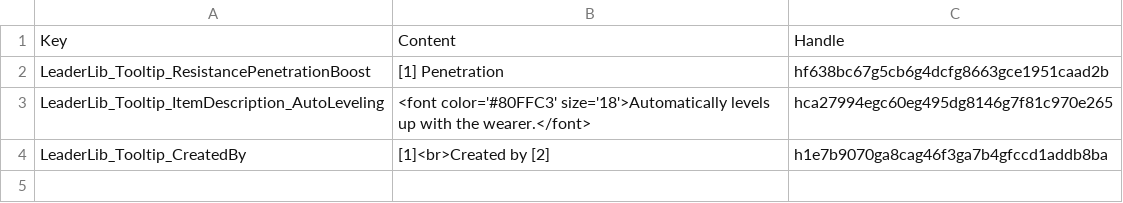
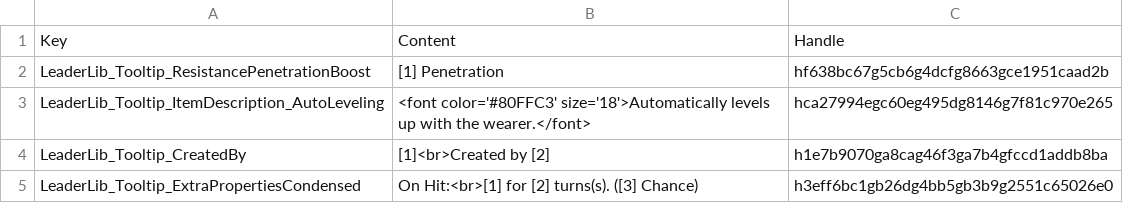
Before and after one commit to LaughingLeader-DOS2-Mods/LeaderLib, a TSV file: LocalKeys/LeaderLib_TooltipText.tsv, drawn as a sheet; the diff names each change by its address in the sheet, - before the commit and + after, or states it on an @@ line.

Commit message:
Text update

```diff
--- a/LocalKeys/LeaderLib_TooltipText.tsv
+++ b/LocalKeys/LeaderLib_TooltipText.tsv
+row 5: LeaderLib_Tooltip_ExtraPropertiesCondensed | On Hit:<br>[1] for [2] turns(s). ([3] Chance) | h3eff6bc1gb26dg4bb5gb3b9g2551c65026e0
```
Also changed, not shown: 13 other files.
